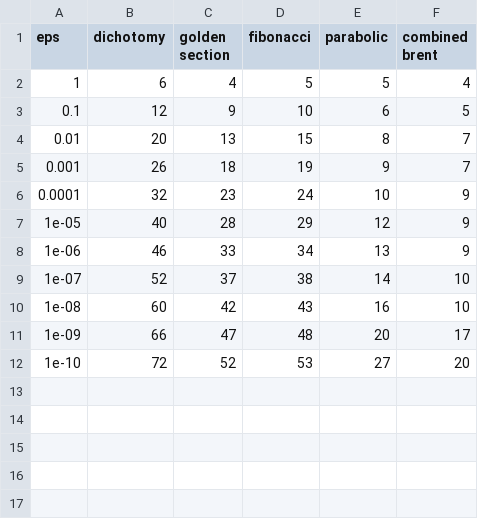
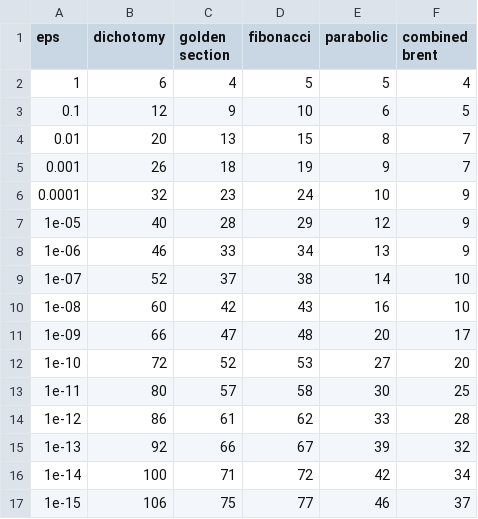
Before and after one commit to F03000/MetOpt, a CSV file: lab1/output/eps.csv, drawn as a sheet; the diff names each change by its address in the sheet, - before the commit and + after, or states it on an @@ line.

```diff
--- a/lab1/output/eps.csv
+++ b/lab1/output/eps.csv
+row 13: 1e-11 | 80 | 57 | 58 | 30 | 25
+row 14: 1e-12 | 86 | 61 | 62 | 33 | 28
+row 15: 1e-13 | 92 | 66 | 67 | 39 | 32
+row 16: 1e-14 | 100 | 71 | 72 | 42 | 34
+row 17: 1e-15 | 106 | 75 | 77 | 46 | 37
```
Also changed, not shown: lab1/output/brent.csv, lab1/output/dichotomy.csv, 4 other files.
